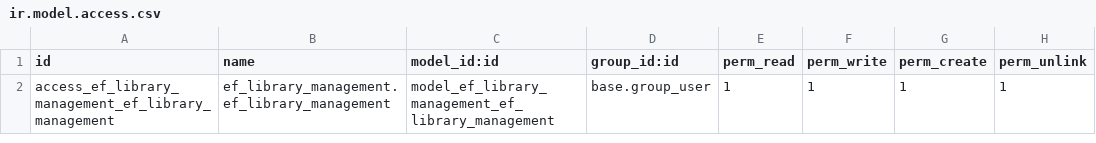
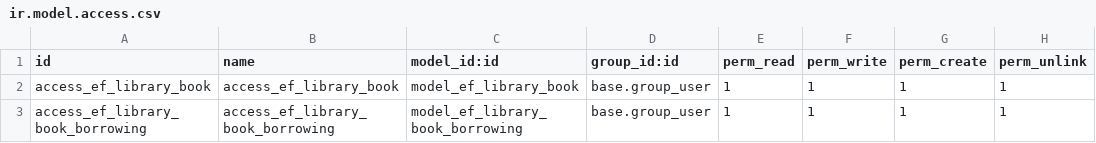
Before and after one commit to Ychdziu/OdooLibraryApp, a CSV file: addons/ef_library_management/security/ir.model.access.csv, drawn as a sheet.

Commit message:
Created the main module, security file

```diff
--- a/addons/ef_library_management/security/ir.model.access.csv
+++ b/addons/ef_library_management/security/ir.model.access.csv
@@ -1,2 +1,3 @@
 id,name,model_id:id,group_id:id,perm_read,perm_write,perm_create,perm_unlink
-access_ef_library_management_ef_library_management,ef_library_management.ef_library_management,model_ef_library_management_ef_library_management,base.group_user,1,1,1,1
+access_ef_library_book,access_ef_library_book,model_ef_library_book,base.group_user,1,1,1,1
+access_ef_library_book_borrowing,access_ef_library_book_borrowing,model_ef_library_book_borrowing,base.group_user,1,1,1,1
```
Also changed, not shown: 9 other files.
